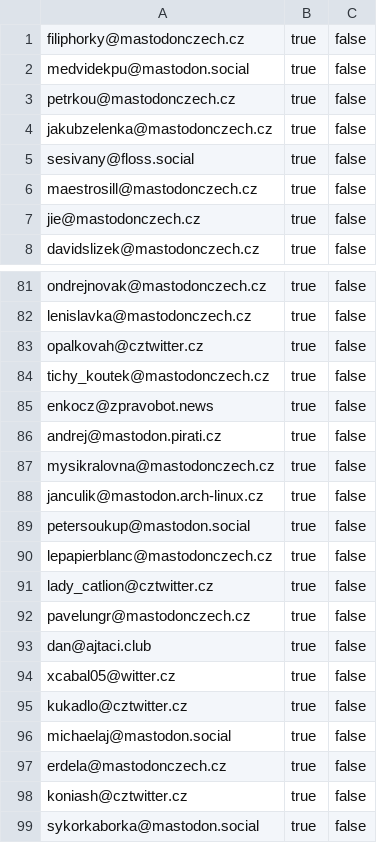
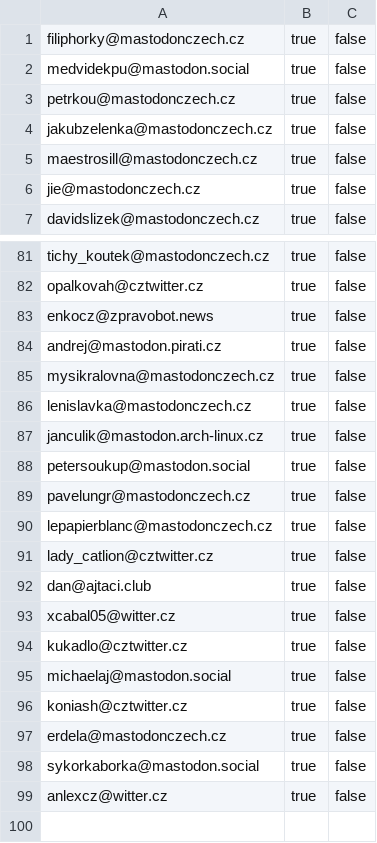
Before and after one commit to maly/mastodonwtfcz, a CSV file: docs/100ncu.csv, drawn as a sheet; only a part is shown, gaps mark what is left out; removed rows and columns are numbered as before the commit, all else as after; the diff covers the shown part only; the diff names each change by its address in the sheet, - before the commit and + after, or states it on an @@ line.

```diff
--- a/docs/100ncu.csv
+++ b/docs/100ncu.csv
-row 5: sesivany@floss.social | true | false
-A81: ondrejnovak@mastodonczech.cz
+A81: tichy_koutek@mastodonczech.cz
-row 84: tichy_koutek@mastodonczech.cz | true | false
@@ row 82 moved to row 86: lenislavka@mastodonczech.cz @@
@@ row 92 moved to row 89: pavelungr@mastodonczech.cz @@
@@ row 98 moved to row 96: koniash@cztwitter.cz @@
+row 99: anlexcz@witter.cz | true | false
```
Also changed, not shown: 1 added row and 16 moved rows elsewhere in this file, docs/ncu.csv, 1 other file.
